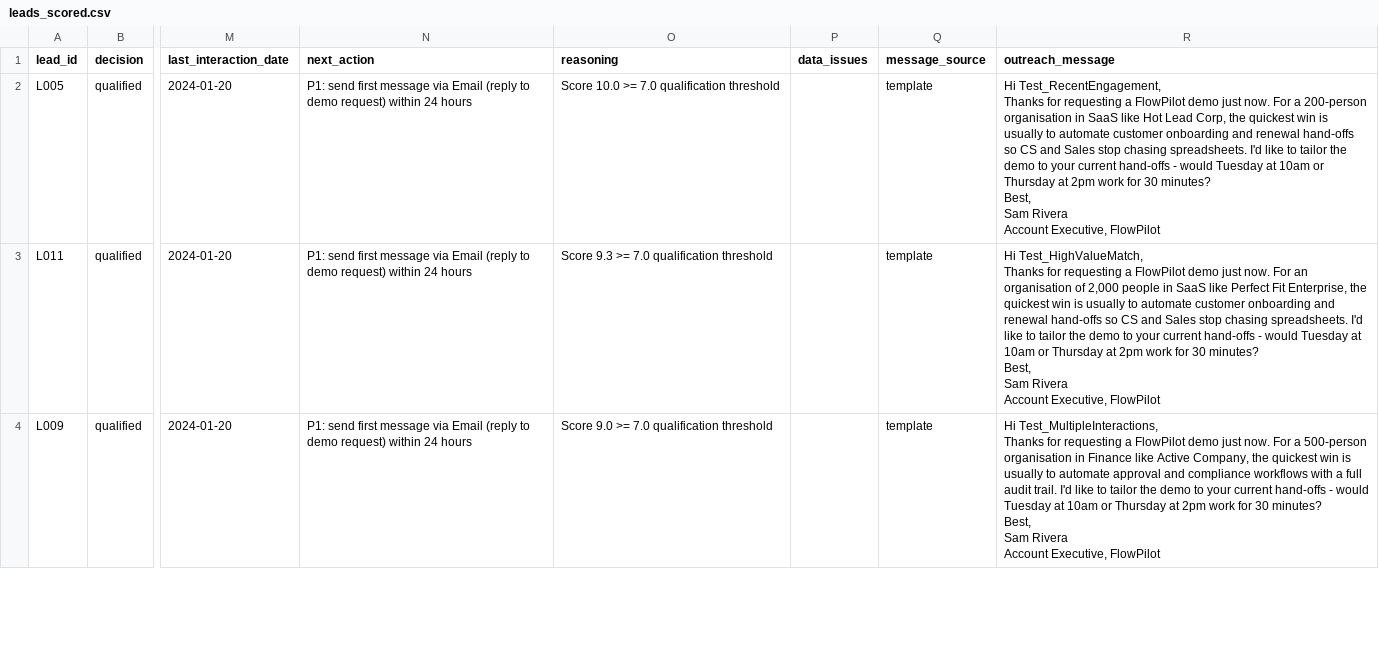
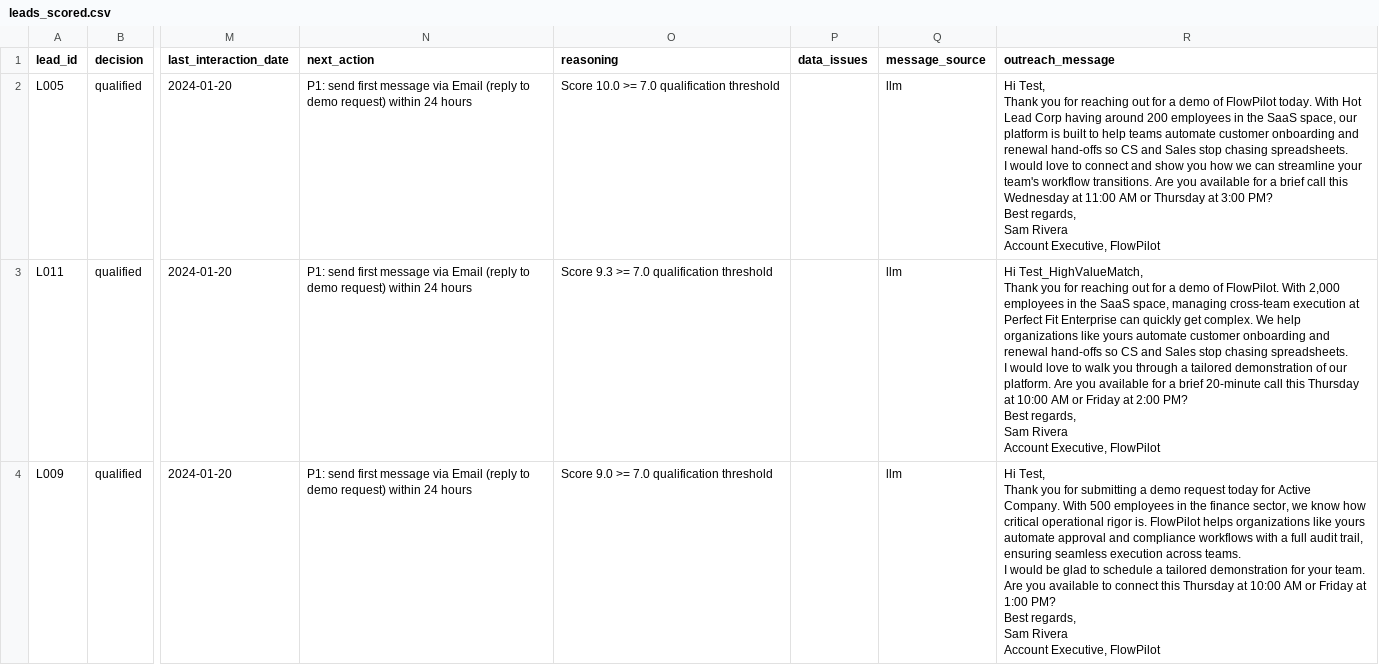
Before and after one commit to rishfu/MiniPrj, a CSV file: output/leads_testing/leads_scored.csv, drawn as a sheet; only a part is shown, gaps mark what is left out; ↵ is a line break in a cell; the diff covers the shown part only; the diff names each change by its address in the sheet, - before the commit and + after, or states it on an @@ line.

```diff
--- a/output/leads_testing/leads_scored.csv
+++ b/output/leads_testing/leads_scored.csv
-Q2:Q4 (message_source): template
+Q2:Q4 (message_source): llm
-R2 (outreach_message): Hi Test_RecentEngagement, ↵ Thanks for requesting a FlowPilot demo just now. For a 200-person organisation in SaaS like Hot Lead Corp, the quickest win is usually to automate customer onboarding and renewal hand-offs so CS and Sales stop chasing spreadsheets. I'd like to tailor the demo to your current hand-offs - would Tuesday at 10am or Thursday at 2pm work for 30 minutes? ↵ Best, ↵ Sam Rivera…
+R2 (outreach_message): Hi Test, ↵ Thank you for reaching out for a demo of FlowPilot today. With Hot Lead Corp having around 200 employees in the SaaS space, our platform is built to help teams automate customer onboarding and renewal hand-offs so CS and Sales stop chasing spreadsheets. ↵ I would love to connect and show you how we can streamline your team's workflow transitions. Are you available for a brief call this Wednesday at 11:00 AM or Thursday at 3:00 PM? ↵ Best regards, ↵ Sam Rivera…
-R3 (outreach_message): Hi Test_HighValueMatch, ↵ Thanks for requesting a FlowPilot demo just now. For an organisation of 2,000 people in SaaS like Perfect Fit Enterprise, the quickest win is usually to automate customer onboarding and renewal hand-offs so CS and Sales stop chasing spreadsheets. I'd like to tailor the demo to your current hand-offs - would Tuesday at 10am or Thursday at 2pm work for 30 minutes? ↵ Best, ↵ Sam Rivera…
+R3 (outreach_message): Hi Test_HighValueMatch, ↵ Thank you for reaching out for a demo of FlowPilot. With 2,000 employees in the SaaS space, managing cross-team execution at Perfect Fit Enterprise can quickly get complex. We help organizations like yours automate customer onboarding and renewal hand-offs so CS and Sales stop chasing spreadsheets. ↵ I would love to walk you through a tailored demonstration of our platform. Are you available for a brief 20-minute call this Thursday at 10:00 AM or Friday at 2:00 PM? ↵ Best regards, ↵ Sam Rivera…
-R4 (outreach_message): Hi Test_MultipleInteractions, ↵ Thanks for requesting a FlowPilot demo just now. For a 500-person organisation in Finance like Active Company, the quickest win is usually to automate approval and compliance workflows with a full audit trail. I'd like to tailor the demo to your current hand-offs - would Tuesday at 10am or Thursday at 2pm work for 30 minutes? ↵ Best, ↵ Sam Rivera…
+R4 (outreach_message): Hi Test, ↵ Thank you for submitting a demo request today for Active Company. With 500 employees in the finance sector, we know how critical operational rigor is. FlowPilot helps organizations like yours automate approval and compliance workflows with a full audit trail, ensuring seamless execution across teams. ↵ I would be glad to schedule a tailored demonstration for your team. Are you available to connect this Thursday at 10:00 AM or Friday at 1:00 PM? ↵ Best regards, ↵ Sam Rivera…
```
Also changed, not shown: 16 edited cells elsewhere in this file, output/leads_edge_cases_extra/leads_scored.csv, output/leads_training/leads_scored.csv, 15 other files.
